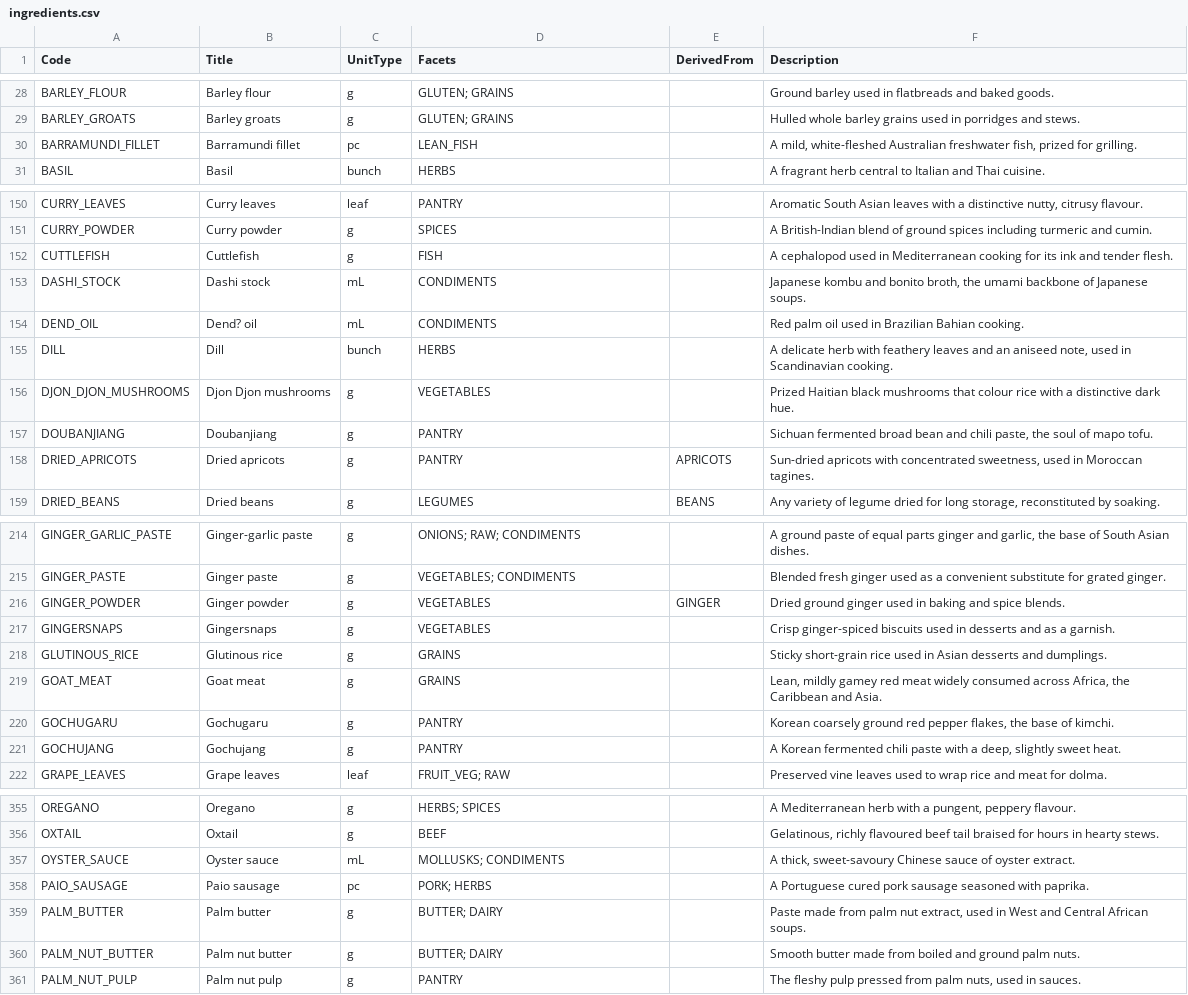
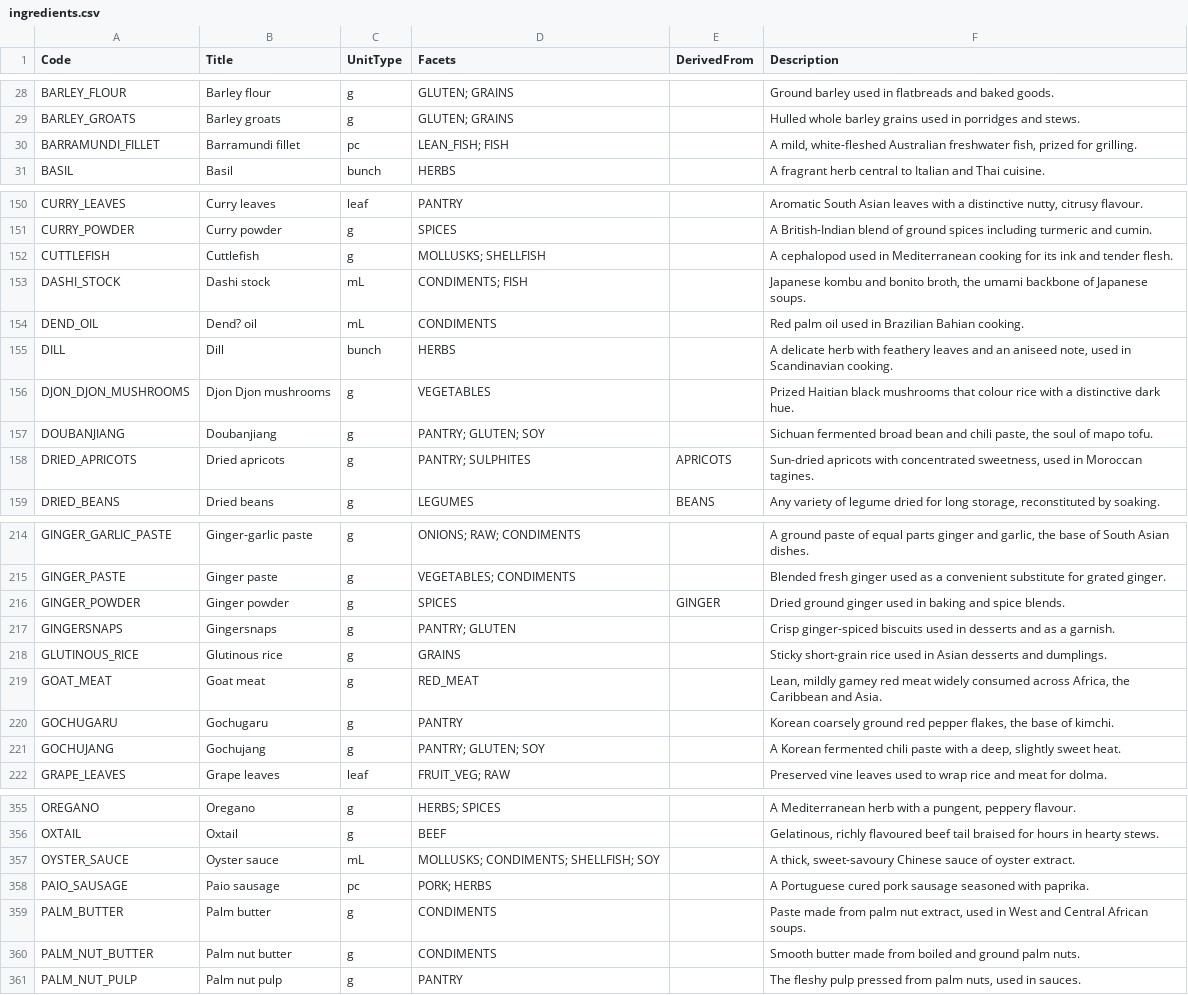
Before and after one commit to Regira/Regira-PIM-Backend, a CSV file: app/PIM.DataGenerator/Assets/ingredients.csv, drawn as a sheet; only a part is shown, gaps mark what is left out; the diff covers the shown part only.

```diff
--- a/app/PIM.DataGenerator/Assets/ingredients.csv
+++ b/app/PIM.DataGenerator/Assets/ingredients.csv
@@ -29,3 +29,3 @@
 "BARLEY_GROATS","Barley groats","g","GLUTEN; GRAINS","","Hulled whole barley grains used in porridges and stews."
-"BARRAMUNDI_FILLET","Barramundi fillet","pc","LEAN_FISH","","A mild, white-fleshed Australian freshwater fish, prized for grilling."
+"BARRAMUNDI_FILLET","Barramundi fillet","pc","LEAN_FISH; FISH","","A mild, white-fleshed Australian freshwater fish, prized for grilling."
 "BASIL","Basil","bunch","HERBS","","A fragrant herb central to Italian and Thai cuisine."
@@ -151,4 +151,4 @@
 "CURRY_POWDER","Curry powder","g","SPICES","","A British-Indian blend of ground spices including turmeric and cumin."
-"CUTTLEFISH","Cuttlefish","g","FISH","","A cephalopod used in Mediterranean cooking for its ink and tender flesh."
-"DASHI_STOCK","Dashi stock","mL","CONDIMENTS","","Japanese kombu and bonito broth, the umami backbone of Japanese soups."
+"CUTTLEFISH","Cuttlefish","g","MOLLUSKS; SHELLFISH","","A cephalopod used in Mediterranean cooking for its ink and tender flesh."
+"DASHI_STOCK","Dashi stock","mL","CONDIMENTS; FISH","","Japanese kombu and bonito broth, the umami backbone of Japanese soups."
 "DEND_OIL","Dend? oil","mL","CONDIMENTS","","Red palm oil used in Brazilian Bahian cooking."
@@ -156,4 +156,4 @@
 "DJON_DJON_MUSHROOMS","Djon Djon mushrooms","g","VEGETABLES","","Prized Haitian black mushrooms that colour rice with a distinctive dark hue."
-"DOUBANJIANG","Doubanjiang","g","PANTRY","","Sichuan fermented broad bean and chili paste, the soul of mapo tofu."
-"DRIED_APRICOTS","Dried apricots","g","PANTRY","APRICOTS","Sun-dried apricots with concentrated sweetness, used in Moroccan tagines."
+"DOUBANJIANG","Doubanjiang","g","PANTRY; GLUTEN; SOY","","Sichuan fermented broad bean and chili paste, the soul of mapo tofu."
+"DRIED_APRICOTS","Dried apricots","g","PANTRY; SULPHITES","APRICOTS","Sun-dried apricots with concentrated sweetness, used in Moroccan tagines."
 "DRIED_BEANS","Dried beans","g","LEGUMES","BEANS","Any variety of legume dried for long storage, reconstituted by soaking."
@@ -215,8 +215,8 @@
 "GINGER_PASTE","Ginger paste","g","VEGETABLES; CONDIMENTS","","Blended fresh ginger used as a convenient substitute for grated ginger."
-"GINGER_POWDER","Ginger powder","g","VEGETABLES","GINGER","Dried ground ginger used in baking and spice blends."
-"GINGERSNAPS","Gingersnaps","g","VEGETABLES","","Crisp ginger-spiced biscuits used in desserts and as a garnish."
+"GINGER_POWDER","Ginger powder","g","SPICES","GINGER","Dried ground ginger used in baking and spice blends."
+"GINGERSNAPS","Gingersnaps","g","PANTRY; GLUTEN","","Crisp ginger-spiced biscuits used in desserts and as a garnish."
 "GLUTINOUS_RICE","Glutinous rice","g","GRAINS","","Sticky short-grain rice used in Asian desserts and dumplings."
-"GOAT_MEAT","Goat meat","g","GRAINS","","Lean, mildly gamey red meat widely consumed across Africa, the Caribbean and Asia."
+"GOAT_MEAT","Goat meat","g","RED_MEAT","","Lean, mildly gamey red meat widely consumed across Africa, the Caribbean and Asia."
 "GOCHUGARU","Gochugaru","g","PANTRY","","Korean coarsely ground red pepper flakes, the base of kimchi."
-"GOCHUJANG","Gochujang","g","PANTRY","","A Korean fermented chili paste with a deep, slightly sweet heat."
+"GOCHUJANG","Gochujang","g","PANTRY; GLUTEN; SOY","","A Korean fermented chili paste with a deep, slightly sweet heat."
 "GRAPE_LEAVES","Grape leaves","leaf","FRUIT_VEG; RAW","","Preserved vine leaves used to wrap rice and meat for dolma."
@@ -356,6 +356,6 @@
 "OXTAIL","Oxtail","g","BEEF","","Gelatinous, richly flavoured beef tail braised for hours in hearty stews."
-"OYSTER_SAUCE","Oyster sauce","mL","MOLLUSKS; CONDIMENTS","","A thick, sweet-savoury Chinese sauce of oyster extract."
+"OYSTER_SAUCE","Oyster sauce","mL","MOLLUSKS; CONDIMENTS; SHELLFISH; SOY","","A thick, sweet-savoury Chinese sauce of oyster extract."
 "PAIO_SAUSAGE","Paio sausage","pc","PORK; HERBS","","A Portuguese cured pork sausage seasoned with paprika."
-"PALM_BUTTER","Palm butter","g","BUTTER; DAIRY","","Paste made from palm nut extract, used in West and Central African soups."
-"PALM_NUT_BUTTER","Palm nut butter","g","BUTTER; DAIRY","","Smooth butter made from boiled and ground palm nuts."
+"PALM_BUTTER","Palm butter","g","CONDIMENTS","","Paste made from palm nut extract, used in West and Central African soups."
+"PALM_NUT_BUTTER","Palm nut butter","g","CONDIMENTS","","Smooth butter made from boiled and ground palm nuts."
 "PALM_NUT_PULP","Palm nut pulp","g","PANTRY","","The fleshy pulp pressed from palm nuts, used in sauces."
```
Also changed, not shown: 60 edited cells elsewhere in this file, app/PIM.DataGenerator/Assets/partial-dishes.csv, 1 other file.
